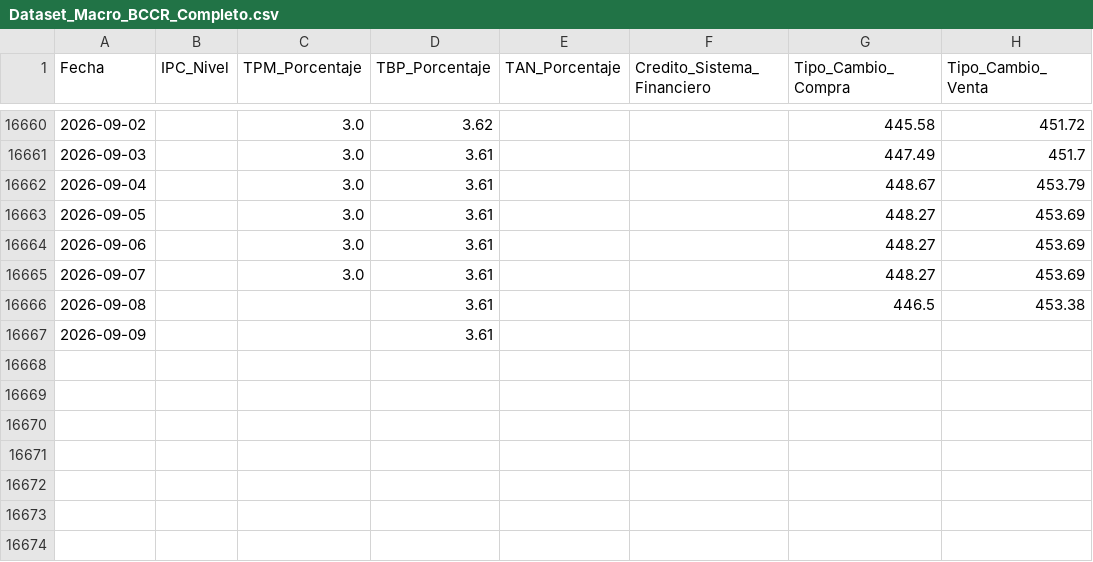
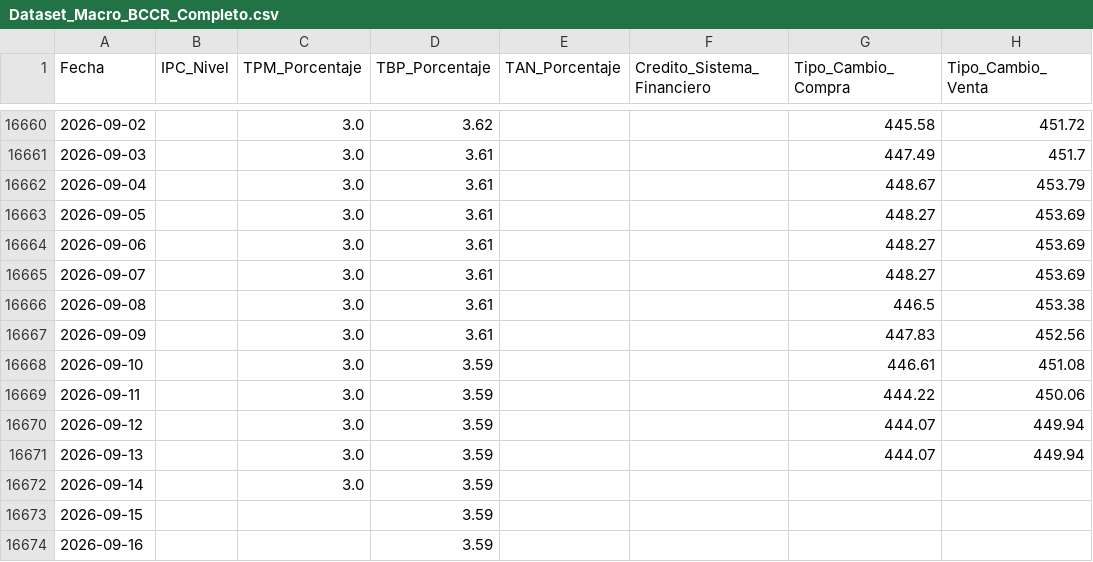
Before and after one commit to Jeezar16/TFM_Analisis_Datos_2026, a CSV file: data/Dataset_Macro_BCCR_Completo.csv, drawn as a sheet; only a part is shown, gaps mark what is left out.

Commit message:
Actualización automática: Dataset_Macro_BCCR_Completo.csv

```diff
--- a/data/Dataset_Macro_BCCR_Completo.csv
+++ b/data/Dataset_Macro_BCCR_Completo.csv
@@ -16665,3 +16665,10 @@ Fecha,IPC_Nivel,TPM_Porcentaje,TBP_Porcentaje,TAN_Porcentaje,Credito_Sistema_Fin
 2026-09-07,,3.0,3.61,,,448.27,453.69
-2026-09-08,,,3.61,,,446.5,453.38
-2026-09-09,,,3.61,,,,
+2026-09-08,,3.0,3.61,,,446.5,453.38
+2026-09-09,,3.0,3.61,,,447.83,452.56
+2026-09-10,,3.0,3.59,,,446.61,451.08
+2026-09-11,,3.0,3.59,,,444.22,450.06
+2026-09-12,,3.0,3.59,,,444.07,449.94
+2026-09-13,,3.0,3.59,,,444.07,449.94
+2026-09-14,,3.0,3.59,,,,
+2026-09-15,,,3.59,,,,
+2026-09-16,,,3.59,,,,
```
